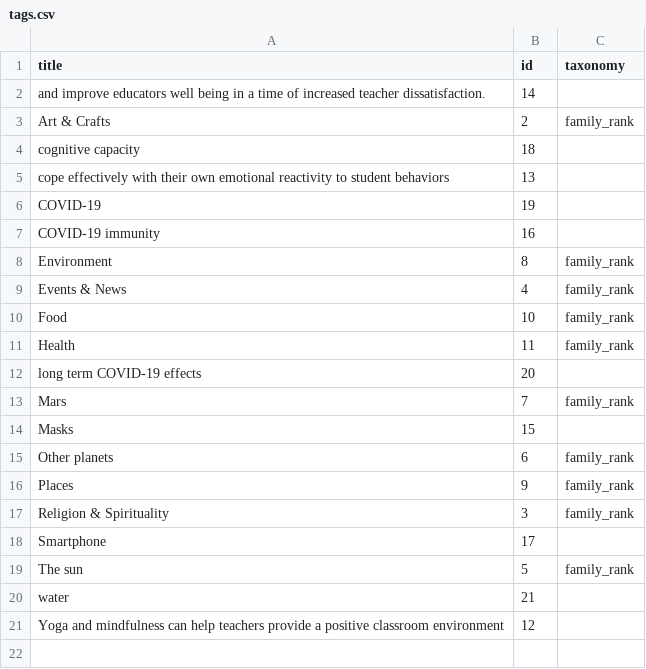
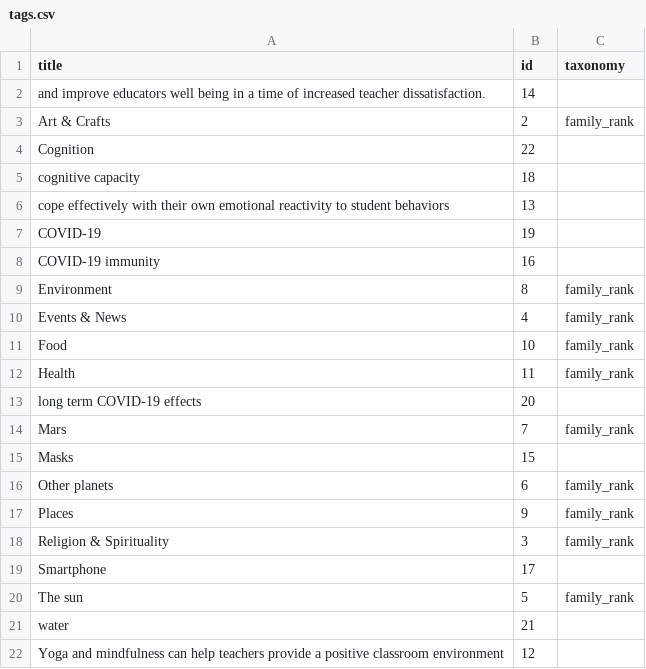
Before and after one commit to convus/legacy-convus_content, a CSV file: tags.csv, drawn as a sheet.

```diff
--- a/tags.csv
+++ b/tags.csv
@@ -3,2 +3,3 @@ and improve educators well being in a time of increased teacher dissatisfaction.
 Art & Crafts,2,family_rank
+Cognition,22,
 cognitive capacity,18,
```
Also changed, not shown: 4 other files.
